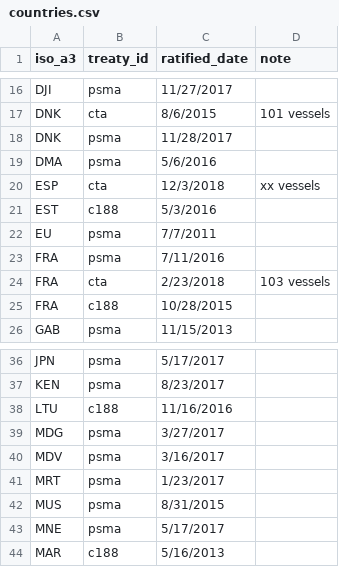
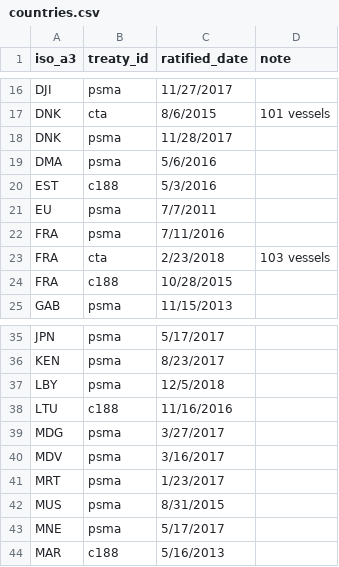
Before and after one commit to pewtrusts/cape-town, a CSV file: src/data/countries.csv, drawn as a sheet; only a part is shown, gaps mark what is left out.

Commit message:
Adds LBY psma; unstages ESP for push to master

```diff
--- a/src/data/countries.csv
+++ b/src/data/countries.csv
@@ -19,3 +19,2 @@ DNK,psma,11/28/2017,
 DMA,psma,5/6/2016,
-ESP,cta,12/3/2018,xx vessels,
 EST,c188,5/3/2016,
@@ -37,2 +36,3 @@ JPN,psma,5/17/2017,
 KEN,psma,8/23/2017,
+LBY,psma,12/5/2018,
 LTU,c188,11/16/2016,
```
Also changed, not shown: 2 other files.
